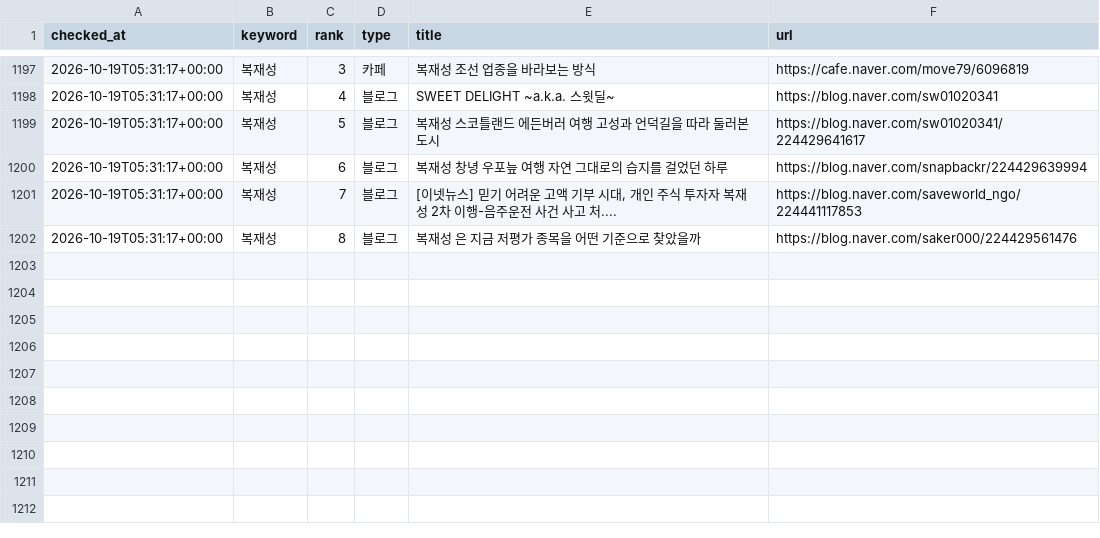
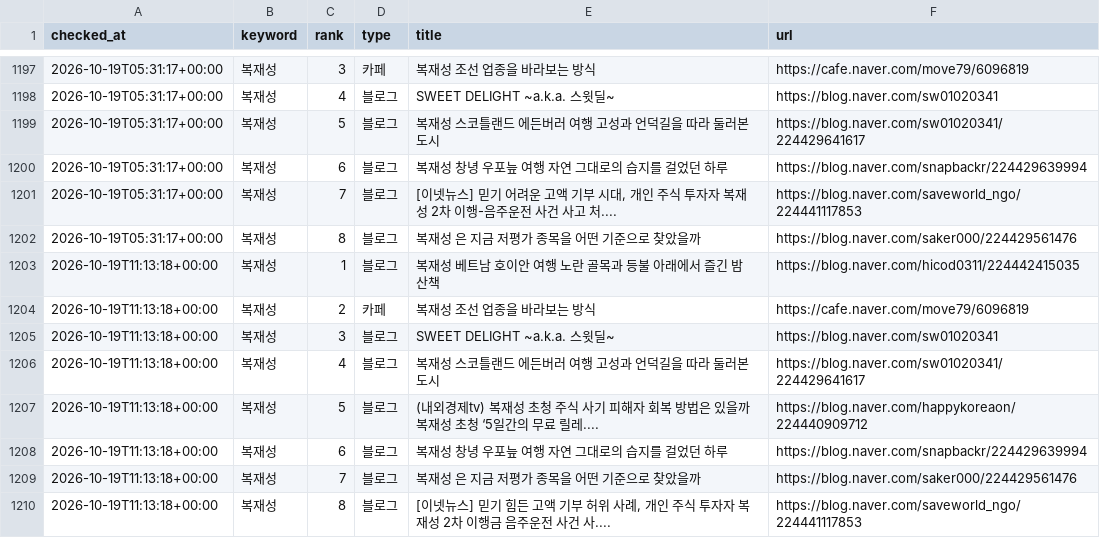
Before and after one commit to hanjaein/jisikgwangjang, a CSV file: data/naver_ranking_history.csv, drawn as a sheet; only a part is shown, gaps mark what is left out.

```diff
--- a/data/naver_ranking_history.csv
+++ b/data/naver_ranking_history.csv
@@ -1202 +1202,9 @@ checked_at,keyword,rank,type,title,url
 2026-10-19T05:31:17+00:00,복재성,8,블로그,복재성 은 지금 저평가 종목을 어떤 기준으로 찾았을까,https://blog.naver.com/saker000/224429561476
+2026-10-19T11:13:18+00:00,복재성,1,블로그,복재성 베트남 호이안 여행 노란 골목과 등불 아래에서 즐긴 밤 산책,https://blog.naver.com/hicod0311/224442415035
+2026-10-19T11:13:18+00:00,복재성,2,카페,복재성 조선 업종을 바라보는 방식,https://cafe.naver.com/move79/6096819
+2026-10-19T11:13:18+00:00,복재성,3,블로그,SWEET DELIGHT ~a.k.a. 스윗딜~,https://blog.naver.com/sw01020341
+2026-10-19T11:13:18+00:00,복재성,4,블로그,복재성 스코틀랜드 에든버러 여행 고성과 언덕길을 따라 둘러본 도시,https://blog.naver.com/sw01020341/224429641617
+2026-10-19T11:13:18+00:00,복재성,5,블로그,(내외경제tv) 복재성 초청 주식 사기 피해자 회복 방법은 있을까 복재성 초청 ‘5일간의 무료 릴레....,https://blog.naver.com/happykoreaon/224440909712
+2026-10-19T11:13:18+00:00,복재성,6,블로그,복재성 창녕 우포늪 여행 자연 그대로의 습지를 걸었던 하루,https://blog.naver.com/snapbackr/224429639994
+2026-10-19T11:13:18+00:00,복재성,7,블로그,복재성 은 지금 저평가 종목을 어떤 기준으로 찾았을까,https://blog.naver.com/saker000/224429561476
+2026-10-19T11:13:18+00:00,복재성,8,블로그,"[이넷뉴스] 믿기 힘든 고액 기부 허위 사례, 개인 주식 투자자 복재성 2차 이행금 음주운전 사건 사....",https://blog.naver.com/saveworld_ngo/224441117853
```
Also changed, not shown: 1 other file.
